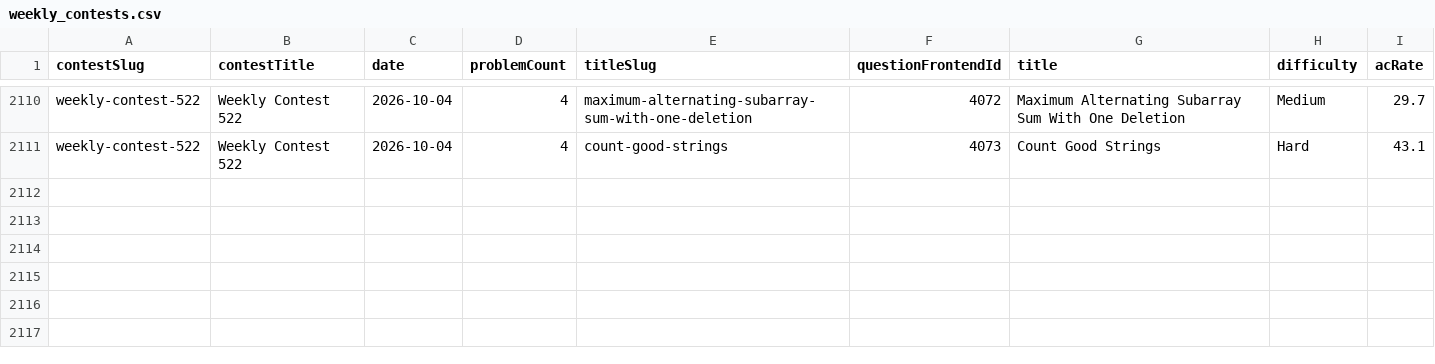
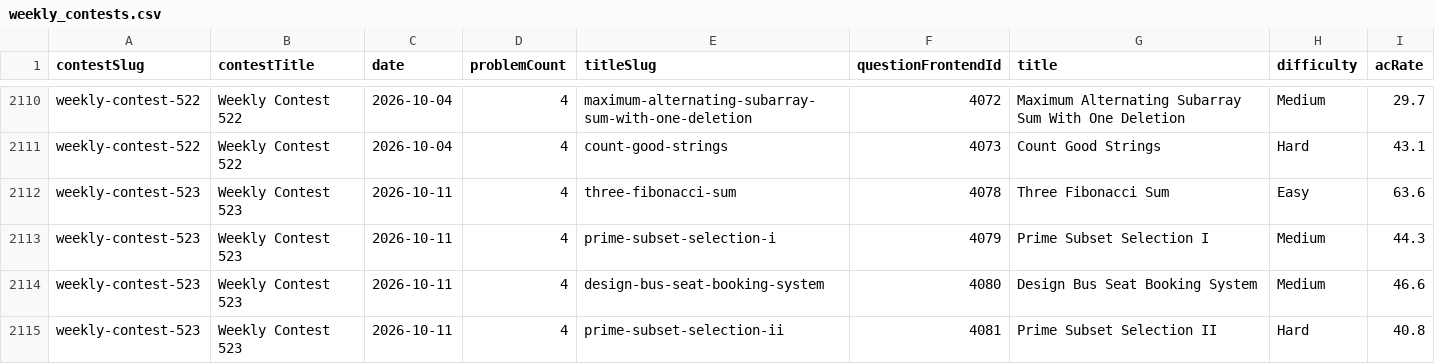
Before and after one commit to joric/leetcode, a CSV file: weekly_contests.csv, drawn as a sheet; only a part is shown, gaps mark what is left out.

```diff
--- a/weekly_contests.csv
+++ b/weekly_contests.csv
@@ -2111 +2111,5 @@ weekly-contest-522,Weekly Contest 522,2026-10-04,4,maximum-alternating-subarray-
 weekly-contest-522,Weekly Contest 522,2026-10-04,4,count-good-strings,4073,Count Good Strings,Hard,43.1
+weekly-contest-523,Weekly Contest 523,2026-10-11,4,three-fibonacci-sum,4078,Three Fibonacci Sum,Easy,63.6
+weekly-contest-523,Weekly Contest 523,2026-10-11,4,prime-subset-selection-i,4079,Prime Subset Selection I,Medium,44.3
+weekly-contest-523,Weekly Contest 523,2026-10-11,4,design-bus-seat-booking-system,4080,Design Bus Seat Booking System,Medium,46.6
+weekly-contest-523,Weekly Contest 523,2026-10-11,4,prime-subset-selection-ii,4081,Prime Subset Selection II,Hard,40.8
```
Also changed, not shown: biweekly_contests.csv.
